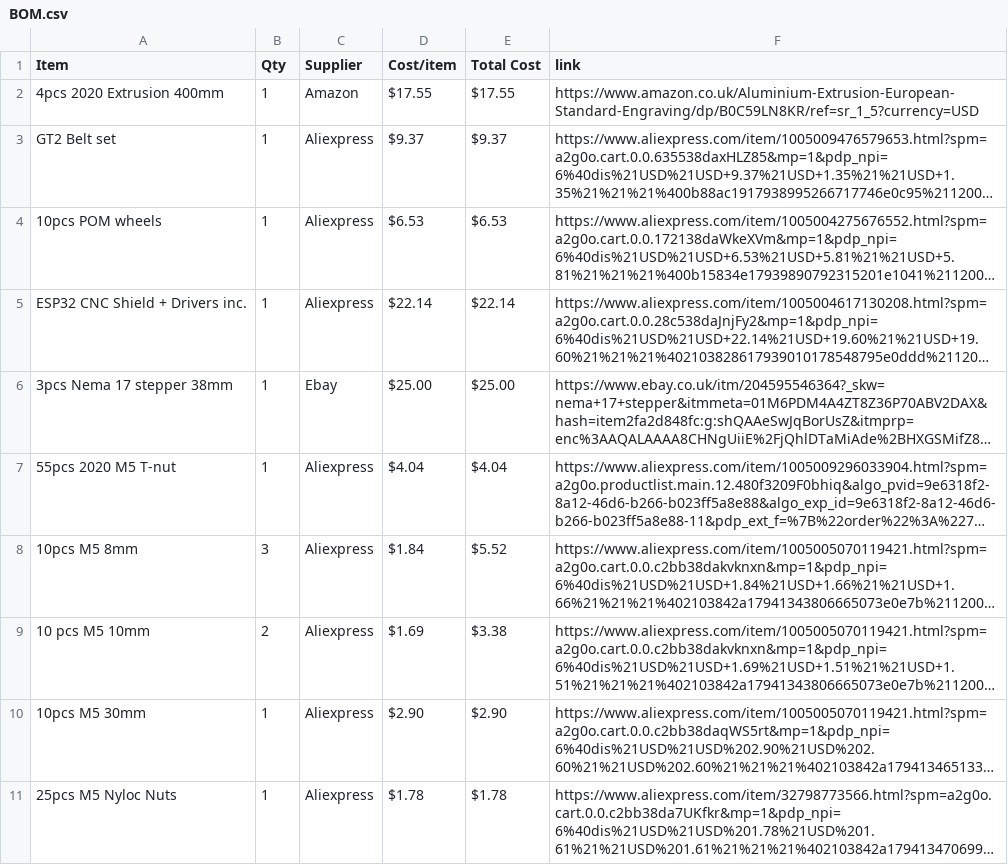
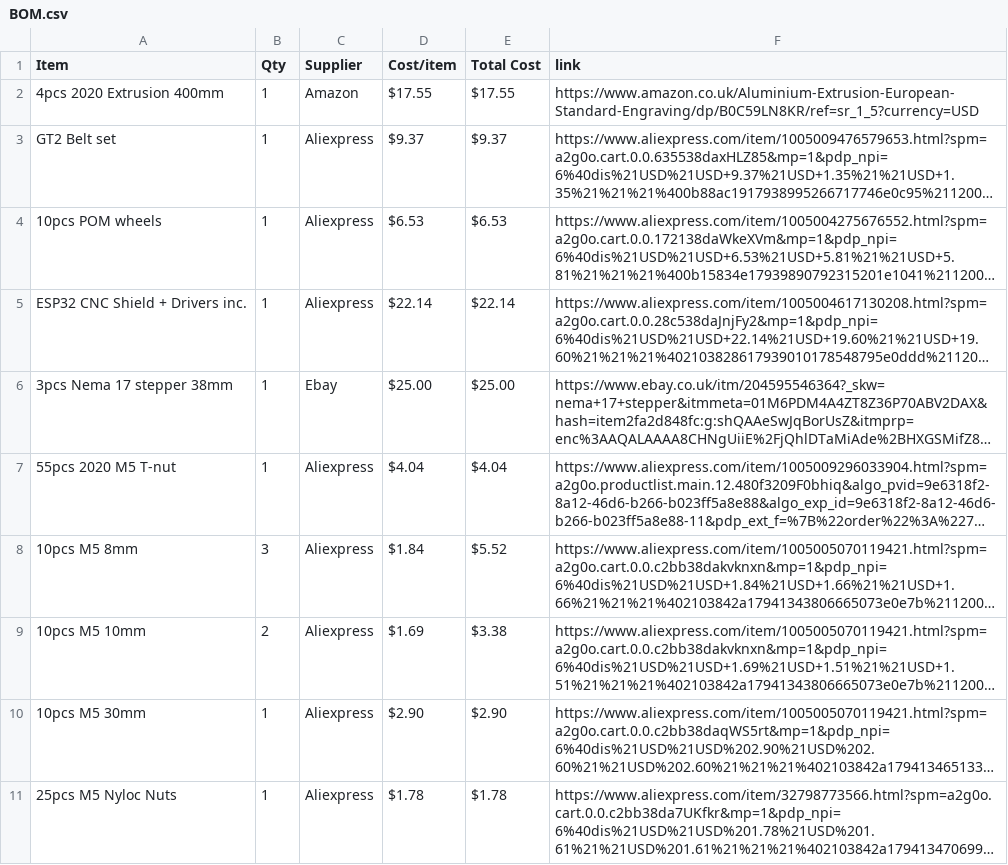
Before and after one commit to gwoolger/Plotter, a CSV file: BOM.csv, drawn as a sheet; only a part is shown; long unchanged cells end in …; the diff names each change by its address in the sheet, - before the commit and + after, or states it on an @@ line.

Commit message:
Sync Plotter from Half Life

```diff
--- a/BOM.csv
+++ b/BOM.csv
-A9 (Item): 10 pcs M5 10mm
+A9 (Item): 10pcs M5 10mm
```
